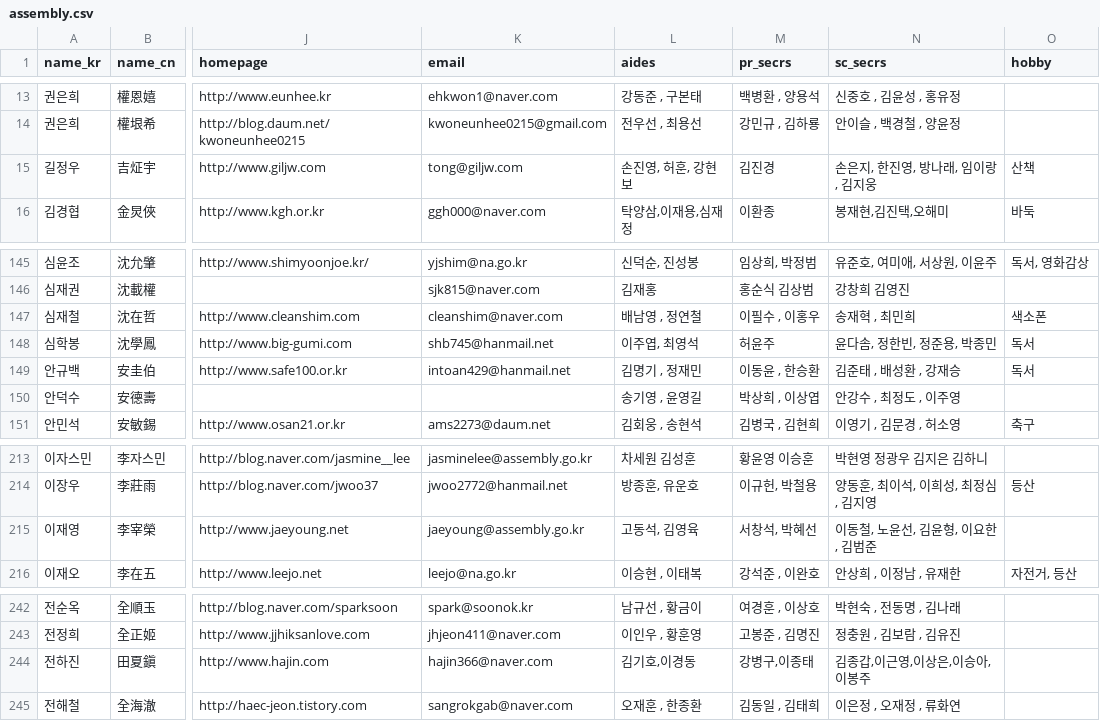
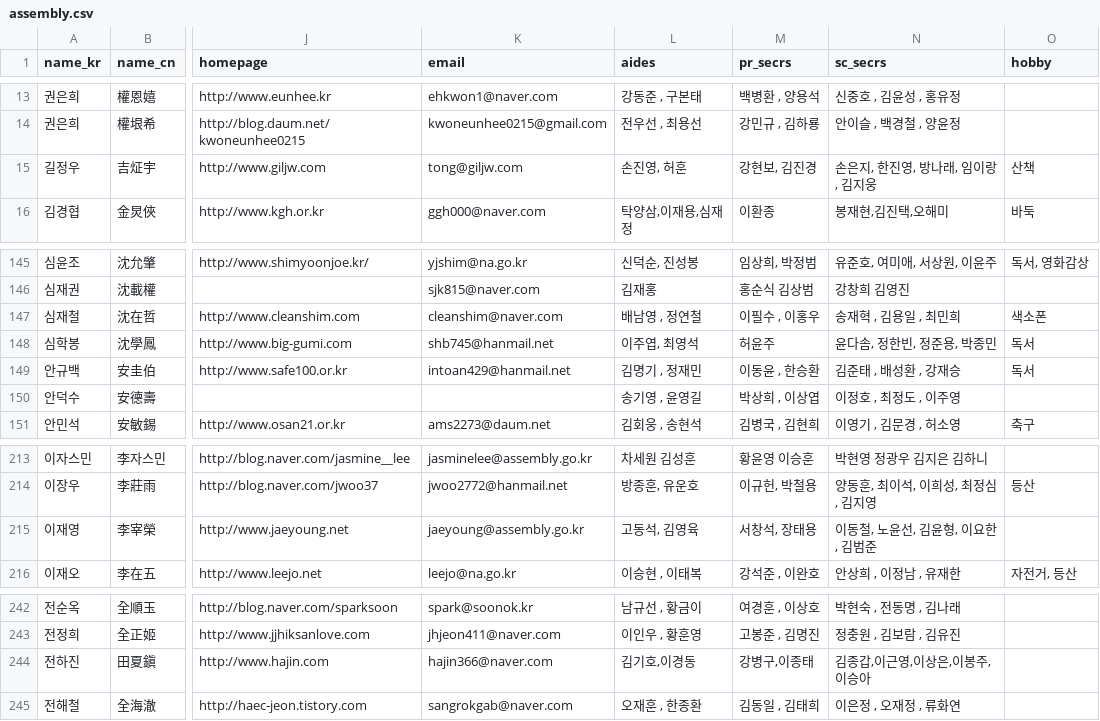
Before and after one commit to teampopong/data-assembly, a CSV file: assembly.csv, drawn as a sheet; only a part is shown, gaps mark what is left out; the diff names each change by its address in the sheet, - before the commit and + after, or states it on an @@ line.

```diff
--- a/assembly.csv
+++ b/assembly.csv
-L15 (aides): 손진영, 허훈, 강현보
+L15 (aides): 손진영, 허훈
-M15 (pr_secrs): 김진경
+M15 (pr_secrs): 강현보, 김진경
-N147 (sc_secrs): 송재혁 , 최민희
+N147 (sc_secrs): 송재혁 , 김용일 , 최민희
-N150 (sc_secrs): 안강수 , 최정도 , 이주영
+N150 (sc_secrs): 이정호 , 최정도 , 이주영
-M215 (pr_secrs): 서창석, 박혜선
+M215 (pr_secrs): 서창석, 장태용
-N244 (sc_secrs): 김종갑,이근영,이상은,이승아,이봉주
+N244 (sc_secrs): 김종갑,이근영,이상은,이봉주,이승아
```
Also changed, not shown: 1 other file.
